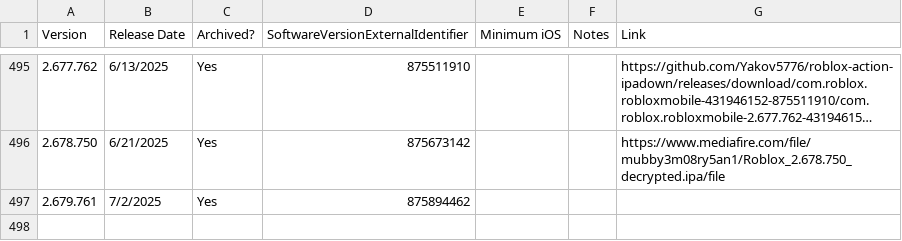
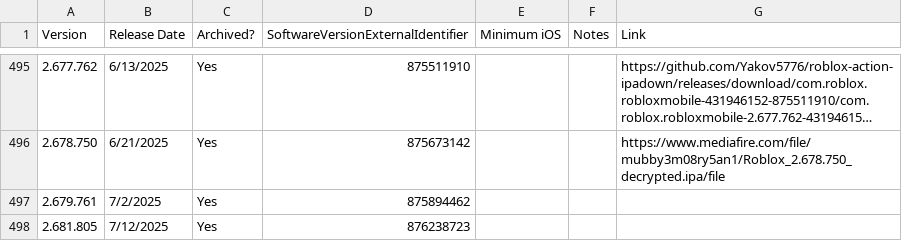
Before and after one commit to Yakov5776/ultimaterobloxmobilearchive, a CSV file: csv/ROBLOX.csv, drawn as a sheet; only a part is shown, gaps mark what is left out; long unchanged cells end in …; the diff names each change by its address in the sheet, - before the commit and + after, or states it on an @@ line.

```diff
--- a/csv/ROBLOX.csv
+++ b/csv/ROBLOX.csv
+row 498: 2.681.805 | 7/12/2025 | Yes | 876238723
```
